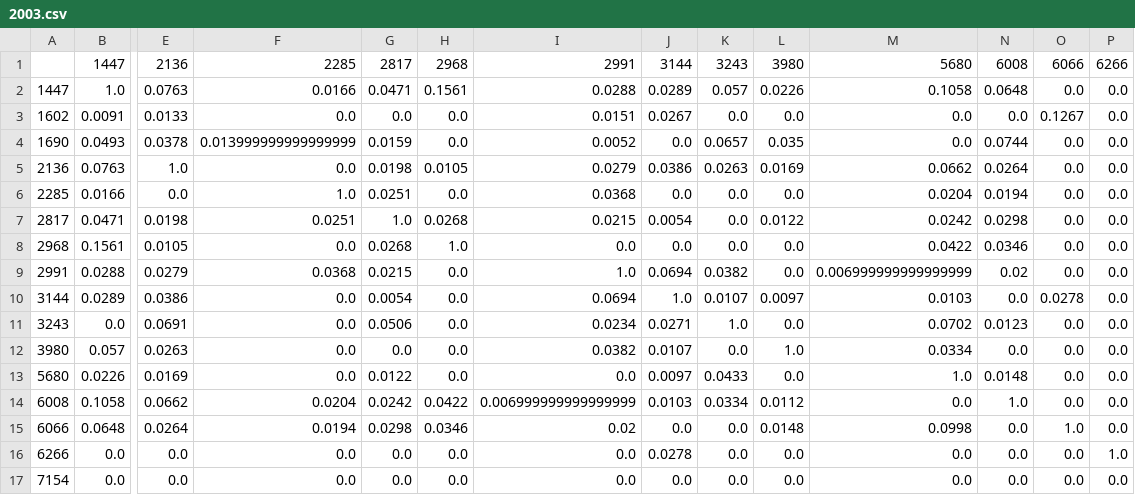
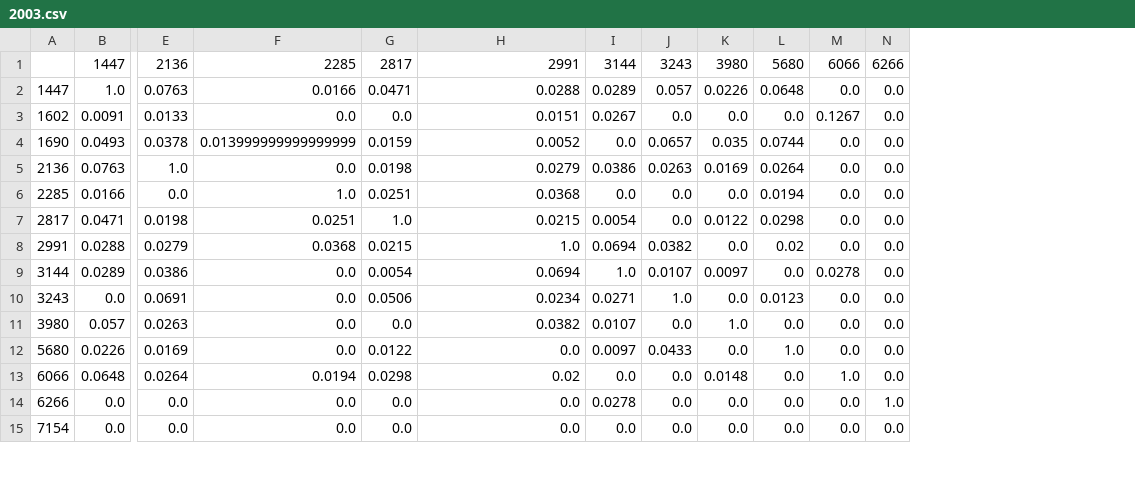
Before and after one commit to ChengLuFred/Portfolio-Selection-via-TBN, a CSV file: data/2003.csv, drawn as a sheet; only a part is shown, gaps mark what is left out; removed rows and columns are numbered as before the commit, all else as after; rows hold the shown columns only; the diff names each change by its address in the sheet, - before the commit and + after, or states it on an @@ line.

Commit message:
update data of TBN

```diff
--- a/data/2003.csv
+++ b/data/2003.csv
-column H, rows 1-7: 2968 | 0.1561 | 0.0 | 0.0 | 0.0105 | 0.0 | 0.0268; rows 9-13: all 0.0; rows 15-17: 0.0346 | 0.0 | 0.0
-column M, rows 1-7: 5680 | 0.1058 | 0.0 | 0.0 | 0.0662 | 0.0204 | 0.0242; rows 9-13: 0.006999999999999999 | 0.0103 | 0.0702 | 0.0334 | 1.0; rows 15-17: 0.0998 | 0.0 | 0.0
-L1: 6008
+L1: 5680
-row 8: 2968 | 0.1561 | 0.0105 | 0.0 | 0.0268 | 1.0 | 0.0 | 0.0 | 0.0 | 0.0 | 0.0422 | 0.0346 | 0.0 | 0.0
-L12: 0.0148
+L12: 1.0
-row 14: 6008 | 0.1058 | 0.0662 | 0.0204 | 0.0242 | 0.0422 | 0.006999999999999999 | 0.0103 | 0.0334 | 0.0112 | 0.0 | 1.0 | 0.0 | 0.0
```
Also changed, not shown: data/1996.csv, data/1997.csv, 22 other files.
